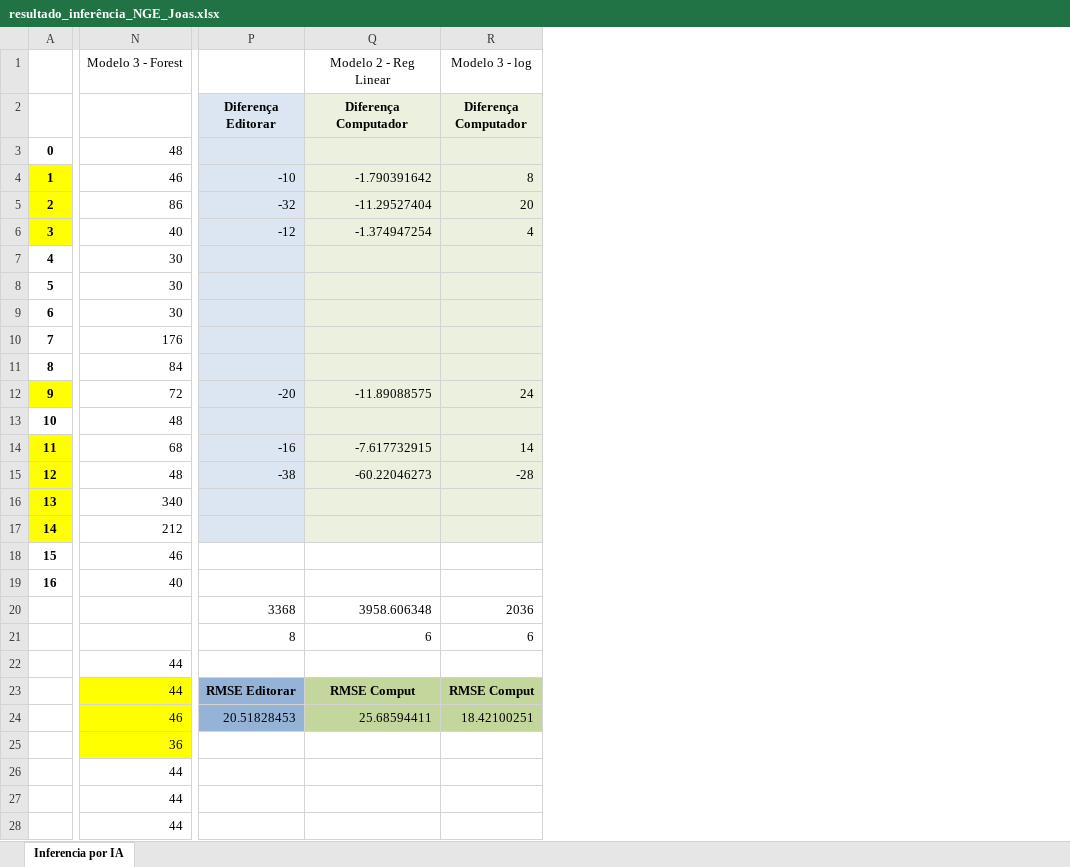
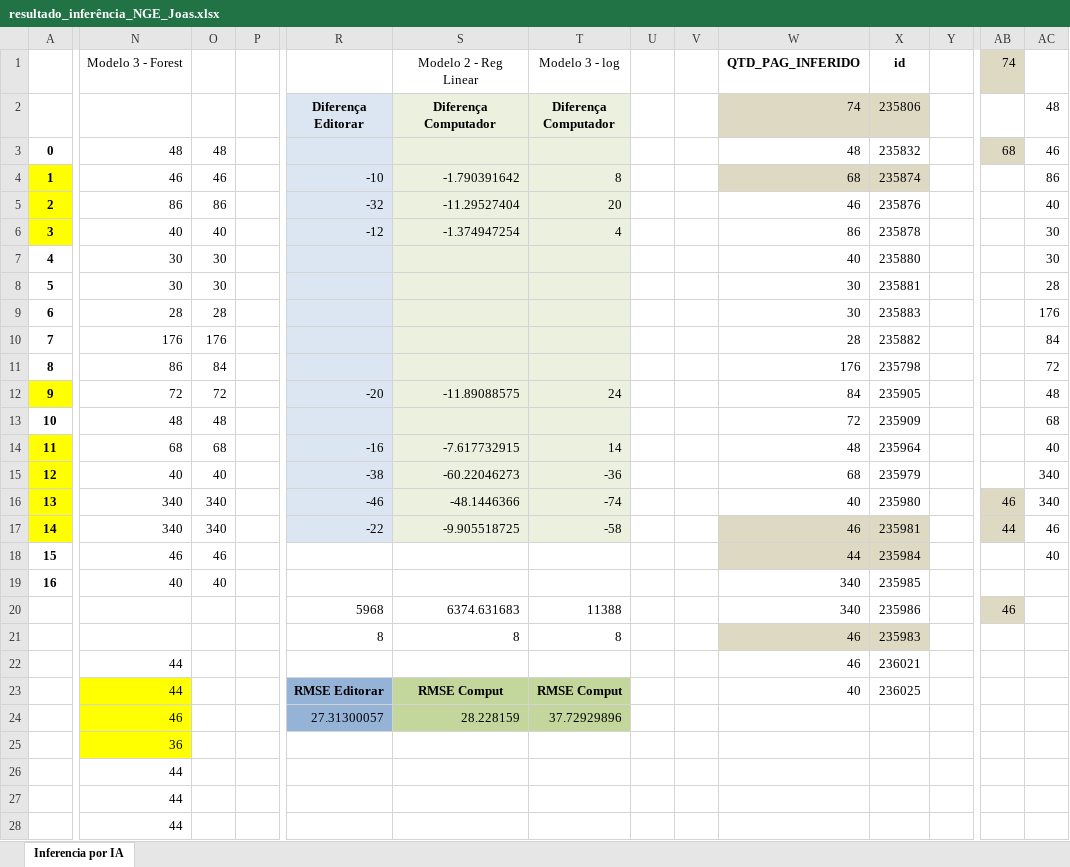
Before and after one commit to WalnerPessoa/Fluxo_Editorial, an Excel workbook: testes/resultado_inferência_NGE_Joas.xlsx, sheet Inferencia por IA, drawn as a sheet; only a part is shown, gaps mark what is left out; values as stored, in another font and other column widths than the file's, no borders; removed rows and columns are numbered as before the commit, all else as after; rows hold the shown columns only; the diff covers the shown part only; the diff names each change by its address in the sheet, - before the commit and + after, or states it on an @@ line.

```diff
--- a/testes/resultado_inferência_NGE_Joas.xlsx (sheet Inferencia por IA)
+++ b/testes/resultado_inferência_NGE_Joas.xlsx (sheet Inferencia por IA)
+column O, rows 3-19: 48 | 46 | 86 | 40 | 30 | 30 | 28 | 176 | 84 | 72 | 48 | 68 | 40 | 340 | 340 | 46 | 40
+column P, empty
+column U, empty
+column V, empty
+column W (74), row 1: QTD_PAG_INFERIDO; rows 3-19: 48 | 68 | 46 | 86 | 40 | 30 | 30 | 28 | 176 | 84 | 72 | 48 | 68 | 40 | 46 | 44 | 340; rows 22-23: 46 | 40
+column X (235806), row 1: id; rows 3-19: 235832 | 235874 | 235876 | 235878 | 235880 | 235881 | 235883 | 235882 | 235798 | 235905 | 235909 | 235964 | 235979 | 235980 | 235981 | 235984 | 235985; rows 22-23: 236021 | 236025
+column Y, empty
+column AB, rows 1-17: 74 |  | 68 |  |  |  |  |  |  |  |  |  |  |  |  | 46 | 44
+column AC (48), rows 3-18: 46 | 86 | 40 | 30 | 30 | 28 | 176 | 84 | 72 | 48 | 68 | 40 | 340 | 340 | 46 | 40
-N9: 30
+N9: 28
-N11: 84
+N11: 86
-N15: 48
+N15: 40
-T15 (Diferença Computador): -28
+T15 (Diferença Computador): -36
-R16 (Diferença Editorar): (empty)
+R16 (Diferença Editorar): -46
-S16 (Diferença Computador): (empty)
+S16 (Diferença Computador): -48.1446366
-T16 (Diferença Computador): (empty)
+T16 (Diferença Computador): -74
-N17: 212
+N17: 340
-R17 (Diferença Editorar): (empty)
+R17 (Diferença Editorar): -22
-S17 (Diferença Computador): (empty)
+S17 (Diferença Computador): -9.905518725
-T17 (Diferença Computador): (empty)
+T17 (Diferença Computador): -58
-row 20:  |  | 3368 | 3958.606348 | 2036
-row 21:  |  | 8 | 6 | 6
+row 20:  |  |  |  | 5968 | 6374.631683 | 11388 |  |  | 340 | 235986 |  | 46
+row 21:  |  |  |  | 8 | 8 | 8 |  |  | 46 | 235983
-row 24:  | 46 | 20.51828453 | 25.68594411 | 18.42100251
+row 24:  | 46 |  |  | 27.31300057 | 28.228159 | 37.72929896
```
Also changed, not shown: 2 added rows, 2 removed rows, 2 added columns and cell formats elsewhere in this sheet, formulas that keep their value, 14 other files.
